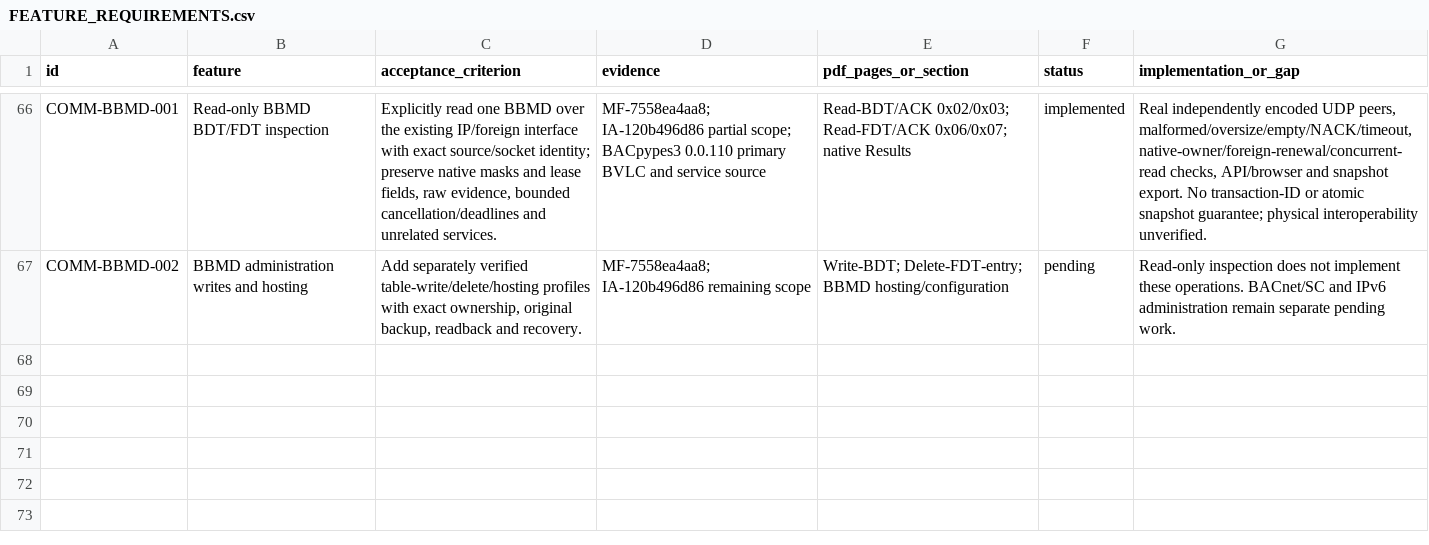
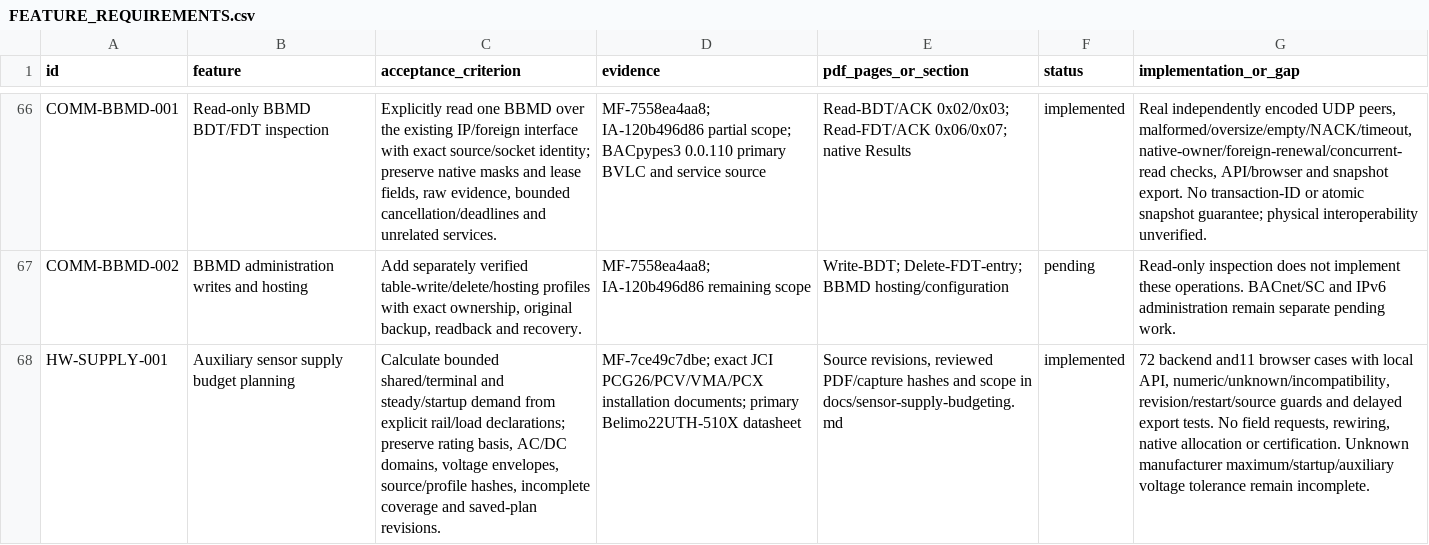
Before and after one commit to JimBoHa/BMS_Programming_Tool, a CSV file: docs/FEATURE_REQUIREMENTS.csv, drawn as a sheet; only a part is shown, gaps mark what is left out; the diff names each change by its address in the sheet, - before the commit and + after, or states it on an @@ line.

Commit message:
Record source-qualified sensor supply planner capabilities

```diff
--- a/docs/FEATURE_REQUIREMENTS.csv
+++ b/docs/FEATURE_REQUIREMENTS.csv
+row 68: HW-SUPPLY-001 | Auxiliary sensor supply budget planning | Calculate bounded shared/terminal and steady/startup demand from explicit rail/load declarations; preserve rating basis, AC/DC domains, voltage envelopes, source/profile hashes, incomplete coverage and saved-plan revisions. | MF-7ce49c7dbe; exact JCI PCG26/PCV/VMA/PCX installation documents; primary Belimo22UTH-510X datasheet | Source revisions, reviewed PDF/capture hashes and scope in docs/sensor-supply-budgeting.md | implemented | 72 backend and11 browser cases with local API, numeric/unknown/incompatibility, revision/restart/source guards and delayed export tests. No field requests, rewiring, native allocation or certification. Unknown manufacturer maximum/startup/auxiliary voltage tolerance remain incomplete.
```
Also changed, not shown: 2 other files.
